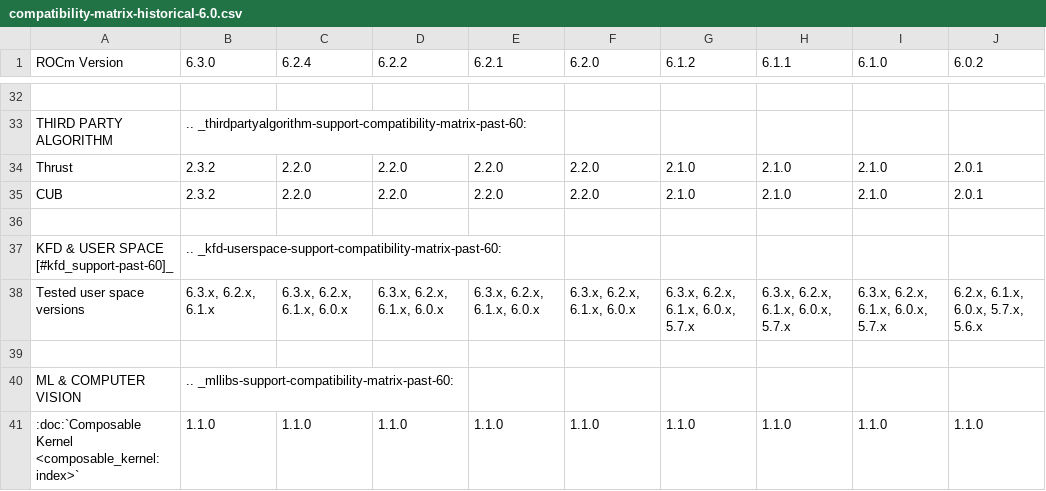
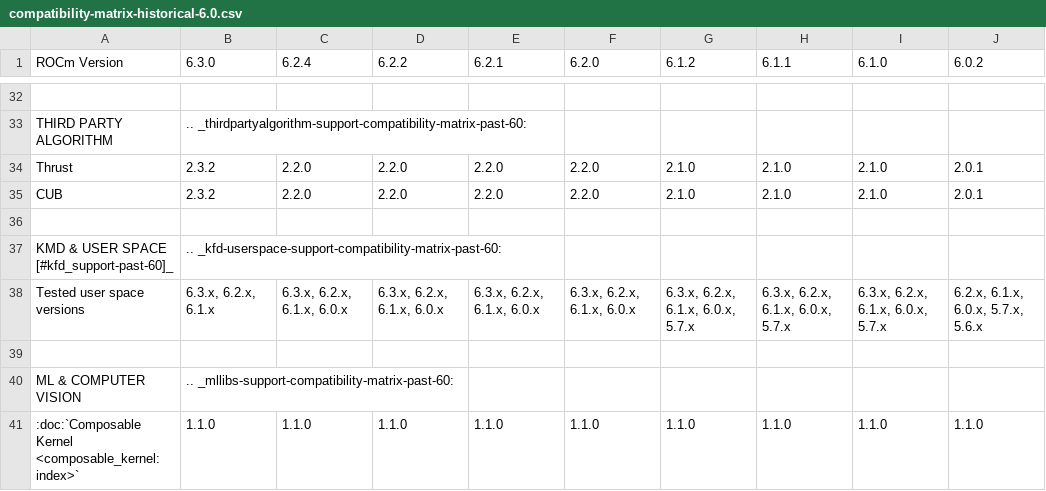
Before and after one commit to richardokonicha/ROCm, a CSV file: docs/compatibility/compatibility-matrix-historical-6.0.csv, drawn as a sheet; only a part is shown, gaps mark what is left out; the diff names each change by its address in the sheet, - before the commit and + after, or states it on an @@ line.

Commit message:
Change reference to kernel-mode GPU compute driver in ROCm (#4147)
* Change reference to kernel-mode GPU compute driver in ROCm

* More changes for kernel-mode terminology

* Fix linting

```diff
--- a/docs/compatibility/compatibility-matrix-historical-6.0.csv
+++ b/docs/compatibility/compatibility-matrix-historical-6.0.csv
-A37 (ROCm Version): KFD & USER SPACE [#kfd_support-past-60]_
+A37 (ROCm Version): KMD & USER SPACE [#kfd_support-past-60]_
```
Also changed, not shown: 2 other files.
